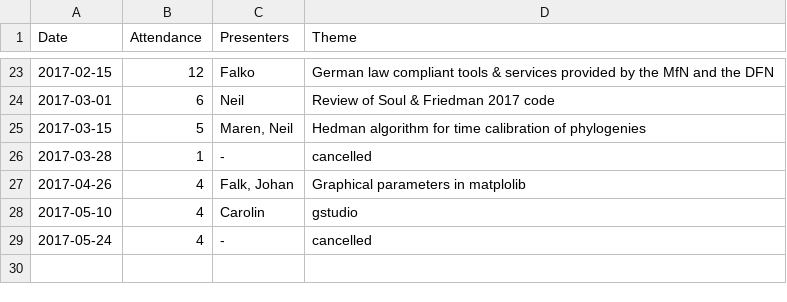
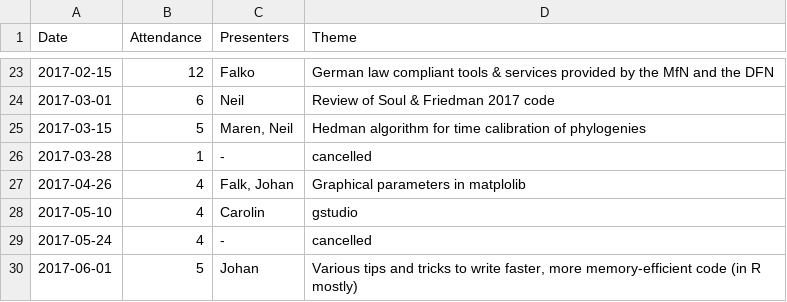
Before and after one commit to plannapus/MfN-Code-Clinic, a CSV file: Protokolle/Attendance.csv, drawn as a sheet; only a part is shown, gaps mark what is left out; the diff names each change by its address in the sheet, - before the commit and + after, or states it on an @@ line.

```diff
--- a/Protokolle/Attendance.csv
+++ b/Protokolle/Attendance.csv
+row 30: 2017-06-01 | 5 | Johan | Various tips and tricks to write faster, more memory-efficient code (in R mostly)
```
Also changed, not shown: 5 other files.
